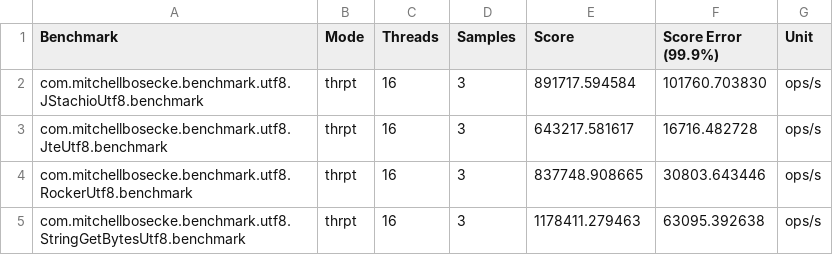
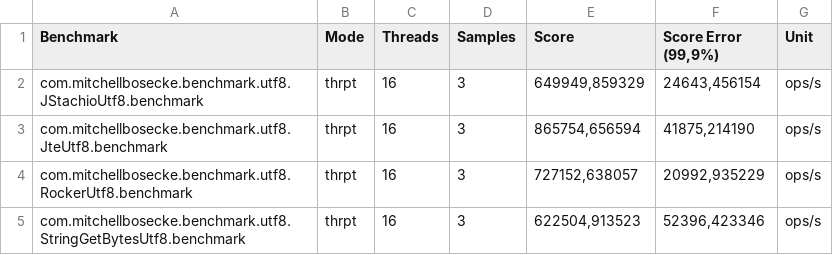
Before and after one commit to byronka/template-benchmark, a CSV file: results-ascii.csv, drawn as a sheet.

```diff
--- a/results-ascii.csv
+++ b/results-ascii.csv
@@ -1,5 +1,5 @@
-"Benchmark","Mode","Threads","Samples","Score","Score Error (99.9%)","Unit"
-"com.mitchellbosecke.benchmark.utf8.JStachioUtf8.benchmark","thrpt",16,3,891717.594584,101760.703830,"ops/s"
-"com.mitchellbosecke.benchmark.utf8.JteUtf8.benchmark","thrpt",16,3,643217.581617,16716.482728,"ops/s"
-"com.mitchellbosecke.benchmark.utf8.RockerUtf8.benchmark","thrpt",16,3,837748.908665,30803.643446,"ops/s"
-"com.mitchellbosecke.benchmark.utf8.StringGetBytesUtf8.benchmark","thrpt",16,3,1178411.279463,63095.392638,"ops/s"
+"Benchmark","Mode","Threads","Samples","Score","Score Error (99,9%)","Unit"
+"com.mitchellbosecke.benchmark.utf8.JStachioUtf8.benchmark","thrpt",16,3,"649949,859329","24643,456154","ops/s"
+"com.mitchellbosecke.benchmark.utf8.JteUtf8.benchmark","thrpt",16,3,"865754,656594","41875,214190","ops/s"
+"com.mitchellbosecke.benchmark.utf8.RockerUtf8.benchmark","thrpt",16,3,"727152,638057","20992,935229","ops/s"
+"com.mitchellbosecke.benchmark.utf8.StringGetBytesUtf8.benchmark","thrpt",16,3,"622504,913523","52396,423346","ops/s"
```
Also changed, not shown: results-utf8.csv, 6 other files.
